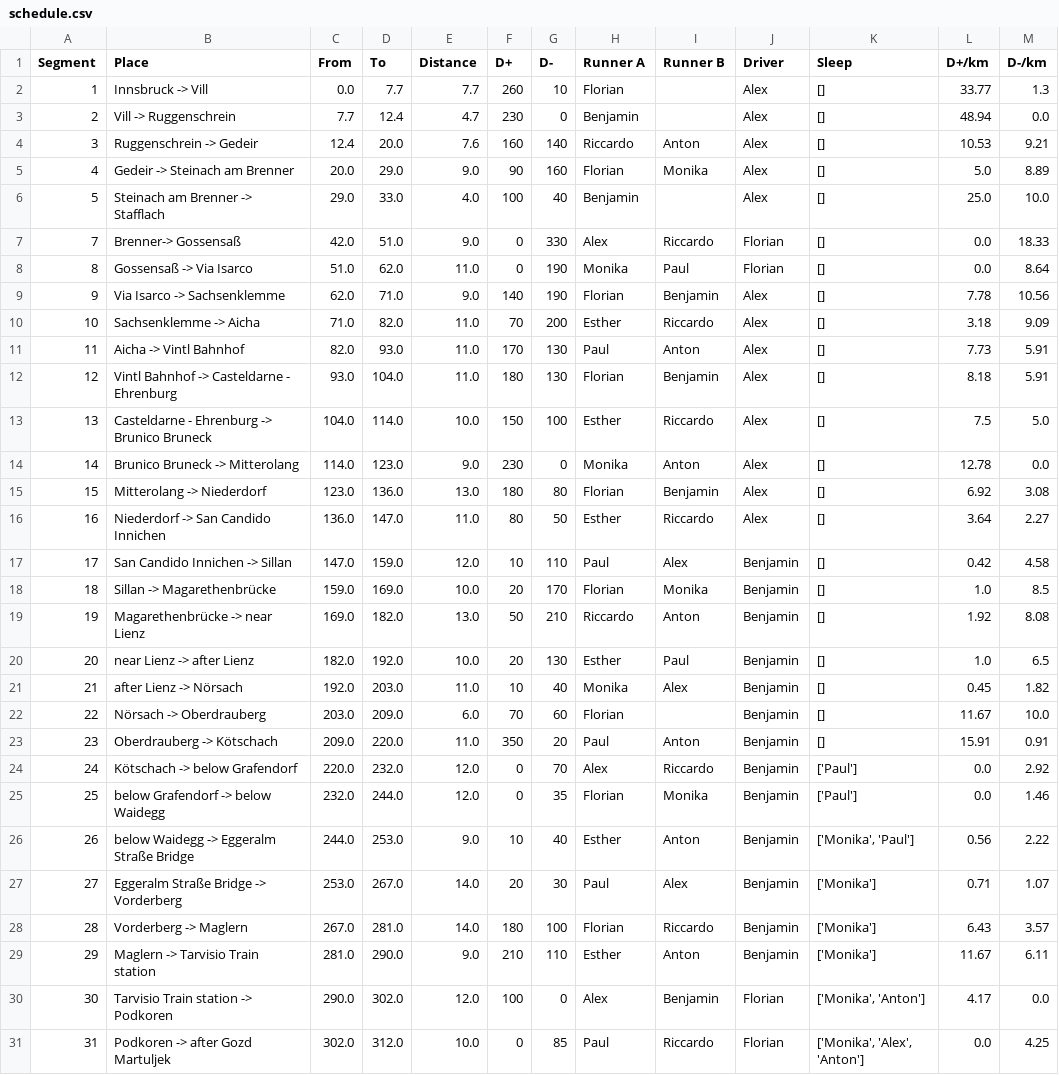
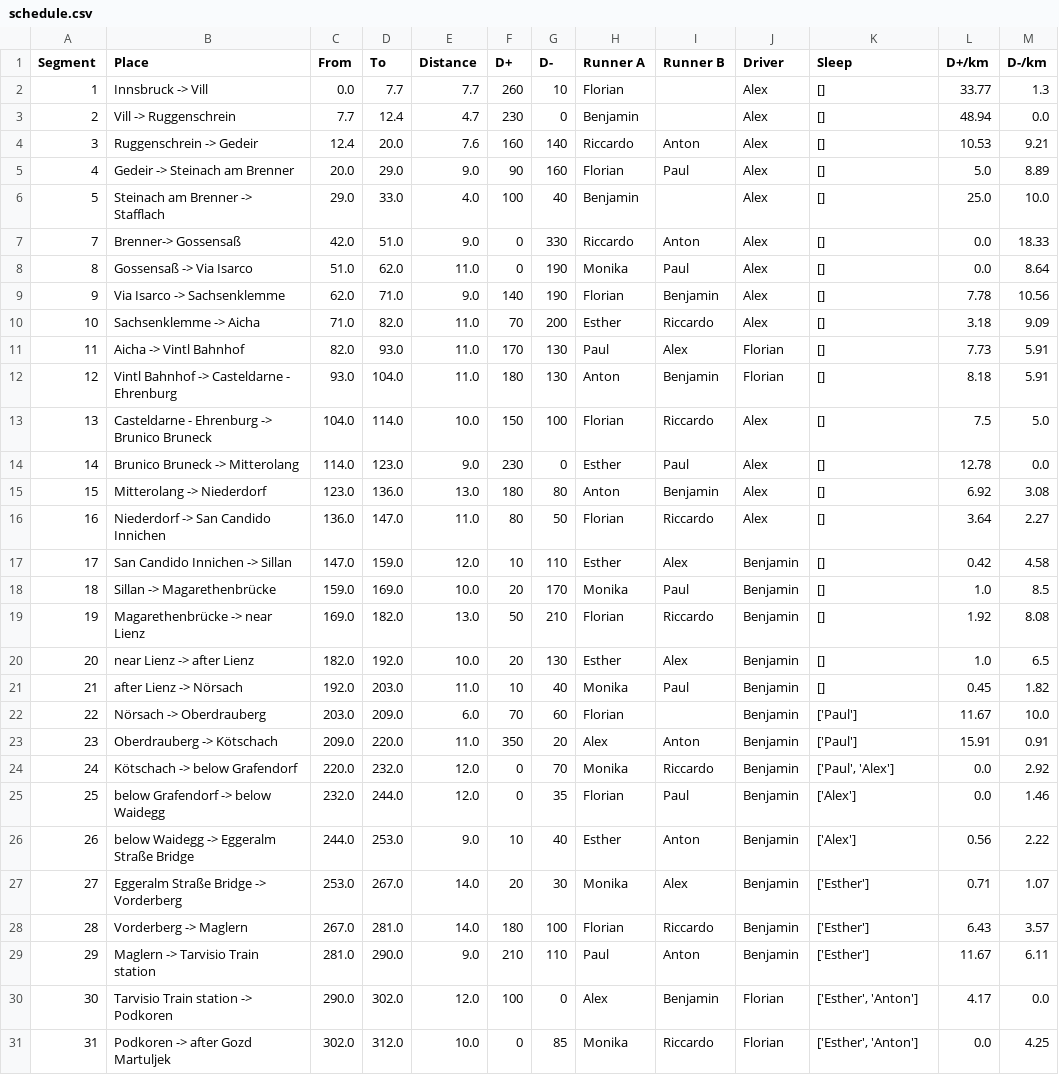
Before and after one commit to riccardocadei/eurotrip, a CSV file: results/schedule.csv, drawn as a sheet; only a part is shown; the diff covers the shown part only.

```diff
--- a/results/schedule.csv
+++ b/results/schedule.csv
@@ -4,28 +4,28 @@ Segment,Place,From,To,Distance,D+,D-,Runner A,Runner B,Driver,Sleep,D+/km,D-/km
 3,Ruggenschrein -> Gedeir,12.4,20.0,7.6,160,140,Riccardo,Anton,Alex,[],10.53,9.21
-4,Gedeir -> Steinach am Brenner,20.0,29.0,9.0,90,160,Florian,Monika,Alex,[],5.0,8.89
+4,Gedeir -> Steinach am Brenner,20.0,29.0,9.0,90,160,Florian,Paul,Alex,[],5.0,8.89
 5,Steinach am Brenner -> Stafflach,29.0,33.0,4.0,100,40,Benjamin,,Alex,[],25.0,10.0
-7,Brenner-> Gossensaß,42.0,51.0,9.0,0,330,Alex,Riccardo,Florian,[],0.0,18.33
-8,Gossensaß -> Via Isarco,51.0,62.0,11.0,0,190,Monika,Paul,Florian,[],0.0,8.64
+7,Brenner-> Gossensaß,42.0,51.0,9.0,0,330,Riccardo,Anton,Alex,[],0.0,18.33
+8,Gossensaß -> Via Isarco,51.0,62.0,11.0,0,190,Monika,Paul,Alex,[],0.0,8.64
 9,Via Isarco -> Sachsenklemme,62.0,71.0,9.0,140,190,Florian,Benjamin,Alex,[],7.78,10.56
 10,Sachsenklemme -> Aicha,71.0,82.0,11.0,70,200,Esther,Riccardo,Alex,[],3.18,9.09
-11,Aicha -> Vintl Bahnhof,82.0,93.0,11.0,170,130,Paul,Anton,Alex,[],7.73,5.91
-12,Vintl Bahnhof -> Casteldarne - Ehrenburg,93.0,104.0,11.0,180,130,Florian,Benjamin,Alex,[],8.18,5.91
-13,Casteldarne - Ehrenburg -> Brunico Bruneck,104.0,114.0,10.0,150,100,Esther,Riccardo,Alex,[],7.5,5.0
-14,Brunico Bruneck -> Mitterolang,114.0,123.0,9.0,230,0,Monika,Anton,Alex,[],12.78,0.0
-15,Mitterolang -> Niederdorf,123.0,136.0,13.0,180,80,Florian,Benjamin,Alex,[],6.92,3.08
-16,Niederdorf -> San Candido Innichen,136.0,147.0,11.0,80,50,Esther,Riccardo,Alex,[],3.64,2.27
-17,San Candido Innichen -> Sillan,147.0,159.0,12.0,10,110,Paul,Alex,Benjamin,[],0.42,4.58
-18,Sillan -> Magarethenbrücke,159.0,169.0,10.0,20,170,Florian,Monika,Benjamin,[],1.0,8.5
-19,Magarethenbrücke -> near Lienz ,169.0,182.0,13.0,50,210,Riccardo,Anton,Benjamin,[],1.92,8.08
-20,near Lienz  -> after Lienz ,182.0,192.0,10.0,20,130,Esther,Paul,Benjamin,[],1.0,6.5
-21,after Lienz  -> Nörsach ,192.0,203.0,11.0,10,40,Monika,Alex,Benjamin,[],0.45,1.82
-22,Nörsach  -> Oberdrauberg ,203.0,209.0,6.0,70,60,Florian,,Benjamin,[],11.67,10.0
-23,Oberdrauberg  -> Kötschach ,209.0,220.0,11.0,350,20,Paul,Anton,Benjamin,[],15.91,0.91
-24,Kötschach  -> below Grafendorf,220.0,232.0,12.0,0,70,Alex,Riccardo,Benjamin,['Paul'],0.0,2.92
-25,below Grafendorf -> below Waidegg ,232.0,244.0,12.0,0,35,Florian,Monika,Benjamin,['Paul'],0.0,1.46
-26,below Waidegg -> Eggeralm Straße Bridge ,244.0,253.0,9.0,10,40,Esther,Anton,Benjamin,"['Monika', 'Paul']",0.56,2.22
-27,Eggeralm Straße Bridge  -> Vorderberg,253.0,267.0,14.0,20,30,Paul,Alex,Benjamin,['Monika'],0.71,1.07
-28,Vorderberg  -> Maglern,267.0,281.0,14.0,180,100,Florian,Riccardo,Benjamin,['Monika'],6.43,3.57
-29,Maglern -> Tarvisio Train station,281.0,290.0,9.0,210,110,Esther,Anton,Benjamin,['Monika'],11.67,6.11
-30,Tarvisio Train station -> Podkoren,290.0,302.0,12.0,100,0,Alex,Benjamin,Florian,"['Monika', 'Anton']",4.17,0.0
-31,Podkoren -> after Gozd Martuljek,302.0,312.0,10.0,0,85,Paul,Riccardo,Florian,"['Monika', 'Alex', 'Anton']",0.0,4.25
+11,Aicha -> Vintl Bahnhof,82.0,93.0,11.0,170,130,Paul,Alex,Florian,[],7.73,5.91
+12,Vintl Bahnhof -> Casteldarne - Ehrenburg,93.0,104.0,11.0,180,130,Anton,Benjamin,Florian,[],8.18,5.91
+13,Casteldarne - Ehrenburg -> Brunico Bruneck,104.0,114.0,10.0,150,100,Florian,Riccardo,Alex,[],7.5,5.0
+14,Brunico Bruneck -> Mitterolang,114.0,123.0,9.0,230,0,Esther,Paul,Alex,[],12.78,0.0
+15,Mitterolang -> Niederdorf,123.0,136.0,13.0,180,80,Anton,Benjamin,Alex,[],6.92,3.08
+16,Niederdorf -> San Candido Innichen,136.0,147.0,11.0,80,50,Florian,Riccardo,Alex,[],3.64,2.27
+17,San Candido Innichen -> Sillan,147.0,159.0,12.0,10,110,Esther,Alex,Benjamin,[],0.42,4.58
+18,Sillan -> Magarethenbrücke,159.0,169.0,10.0,20,170,Monika,Paul,Benjamin,[],1.0,8.5
+19,Magarethenbrücke -> near Lienz ,169.0,182.0,13.0,50,210,Florian,Riccardo,Benjamin,[],1.92,8.08
+20,near Lienz  -> after Lienz ,182.0,192.0,10.0,20,130,Esther,Alex,Benjamin,[],1.0,6.5
+21,after Lienz  -> Nörsach ,192.0,203.0,11.0,10,40,Monika,Paul,Benjamin,[],0.45,1.82
+22,Nörsach  -> Oberdrauberg ,203.0,209.0,6.0,70,60,Florian,,Benjamin,['Paul'],11.67,10.0
+23,Oberdrauberg  -> Kötschach ,209.0,220.0,11.0,350,20,Alex,Anton,Benjamin,['Paul'],15.91,0.91
+24,Kötschach  -> below Grafendorf,220.0,232.0,12.0,0,70,Monika,Riccardo,Benjamin,"['Paul', 'Alex']",0.0,2.92
+25,below Grafendorf -> below Waidegg ,232.0,244.0,12.0,0,35,Florian,Paul,Benjamin,['Alex'],0.0,1.46
+26,below Waidegg -> Eggeralm Straße Bridge ,244.0,253.0,9.0,10,40,Esther,Anton,Benjamin,['Alex'],0.56,2.22
+27,Eggeralm Straße Bridge  -> Vorderberg,253.0,267.0,14.0,20,30,Monika,Alex,Benjamin,['Esther'],0.71,1.07
+28,Vorderberg  -> Maglern,267.0,281.0,14.0,180,100,Florian,Riccardo,Benjamin,['Esther'],6.43,3.57
+29,Maglern -> Tarvisio Train station,281.0,290.0,9.0,210,110,Paul,Anton,Benjamin,['Esther'],11.67,6.11
+30,Tarvisio Train station -> Podkoren,290.0,302.0,12.0,100,0,Alex,Benjamin,Florian,"['Esther', 'Anton']",4.17,0.0
+31,Podkoren -> after Gozd Martuljek,302.0,312.0,10.0,0,85,Monika,Riccardo,Florian,"['Esther', 'Anton']",0.0,4.25
```
Also changed, not shown: 9 edited cells elsewhere in this file, results/summary.csv, 10 other files.
